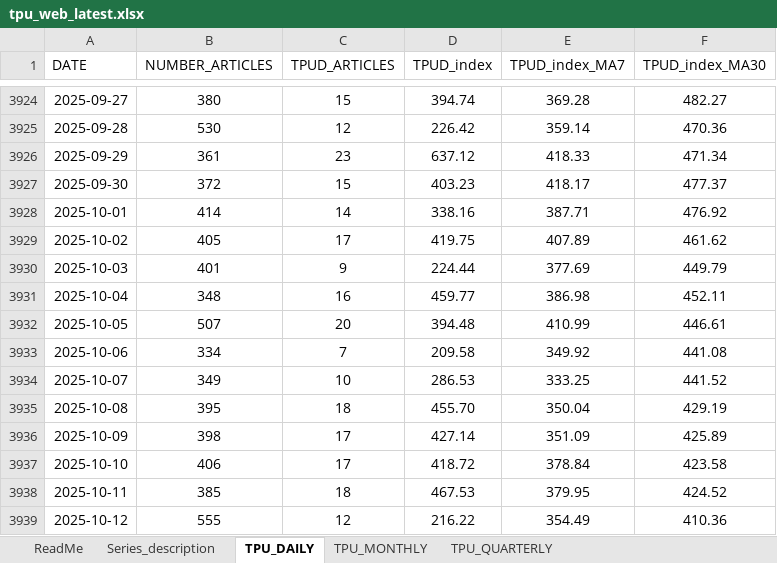
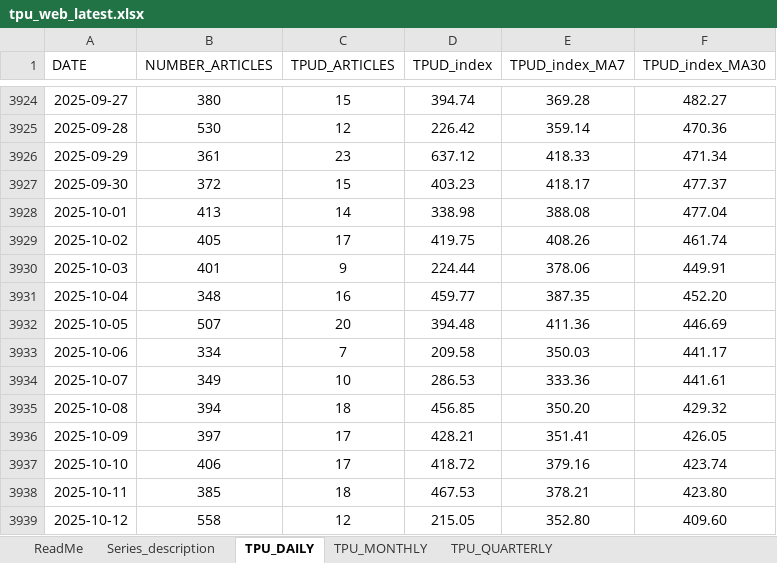
Before and after one commit to flpgp/incerteza_risco_mundial, an Excel workbook: 00.data/01.incertezas/tpu_web_latest.xlsx, sheet TPU_DAILY, drawn as a sheet; only a part is shown, gaps mark what is left out; values as stored, in another font and other column widths than the file's, no borders; the diff covers the shown part only; the diff names each change by its address in the sheet, - before the commit and + after, or states it on an @@ line.

```diff
--- a/00.data/01.incertezas/tpu_web_latest.xlsx (sheet TPU_DAILY)
+++ b/00.data/01.incertezas/tpu_web_latest.xlsx (sheet TPU_DAILY)
-B3928 (NUMBER_ARTICLES): 414
+B3928 (NUMBER_ARTICLES): 413
-D3928 (TPUD_index): 338.16
+D3928 (TPUD_index): 338.98
-E3928 (TPUD_index_MA7): 387.71
+E3928 (TPUD_index_MA7): 388.08
-F3928 (TPUD_index_MA30): 476.92
+F3928 (TPUD_index_MA30): 477.04
-E3929 (TPUD_index_MA7): 407.89
+E3929 (TPUD_index_MA7): 408.26
-F3929 (TPUD_index_MA30): 461.62
+F3929 (TPUD_index_MA30): 461.74
-E3930 (TPUD_index_MA7): 377.69
+E3930 (TPUD_index_MA7): 378.06
-F3930 (TPUD_index_MA30): 449.79
+F3930 (TPUD_index_MA30): 449.91
-E3931 (TPUD_index_MA7): 386.98
+E3931 (TPUD_index_MA7): 387.35
-F3931 (TPUD_index_MA30): 452.11
+F3931 (TPUD_index_MA30): 452.20
-E3932 (TPUD_index_MA7): 410.99
+E3932 (TPUD_index_MA7): 411.36
-F3932 (TPUD_index_MA30): 446.61
+F3932 (TPUD_index_MA30): 446.69
-E3933 (TPUD_index_MA7): 349.92
+E3933 (TPUD_index_MA7): 350.03
-F3933 (TPUD_index_MA30): 441.08
+F3933 (TPUD_index_MA30): 441.17
-E3934 (TPUD_index_MA7): 333.25
+E3934 (TPUD_index_MA7): 333.36
-F3934 (TPUD_index_MA30): 441.52
+F3934 (TPUD_index_MA30): 441.61
-B3935 (NUMBER_ARTICLES): 395
+B3935 (NUMBER_ARTICLES): 394
-D3935 (TPUD_index): 455.70
+D3935 (TPUD_index): 456.85
-E3935 (TPUD_index_MA7): 350.04
+E3935 (TPUD_index_MA7): 350.20
-F3935 (TPUD_index_MA30): 429.19
+F3935 (TPUD_index_MA30): 429.32
-B3936 (NUMBER_ARTICLES): 398
+B3936 (NUMBER_ARTICLES): 397
-D3936 (TPUD_index): 427.14
+D3936 (TPUD_index): 428.21
-E3936 (TPUD_index_MA7): 351.09
+E3936 (TPUD_index_MA7): 351.41
-F3936 (TPUD_index_MA30): 425.89
+F3936 (TPUD_index_MA30): 426.05
-E3937 (TPUD_index_MA7): 378.84
+E3937 (TPUD_index_MA7): 379.16
-F3937 (TPUD_index_MA30): 423.58
+F3937 (TPUD_index_MA30): 423.74
-E3938 (TPUD_index_MA7): 379.95
+E3938 (TPUD_index_MA7): 378.21
-F3938 (TPUD_index_MA30): 424.52
+F3938 (TPUD_index_MA30): 423.80
-B3939 (NUMBER_ARTICLES): 555
+B3939 (NUMBER_ARTICLES): 558
-D3939 (TPUD_index): 216.22
+D3939 (TPUD_index): 215.05
-E3939 (TPUD_index_MA7): 354.49
+E3939 (TPUD_index_MA7): 352.80
-F3939 (TPUD_index_MA30): 410.36
+F3939 (TPUD_index_MA30): 409.60
```
Also changed, not shown: 14 added rows and 86 edited cells elsewhere in this sheet, 00.data/00.cds/cds_all_data.xlsx, 00.data/01.incertezas/merged_uncertainty_indices.xlsx, 2 other files.
